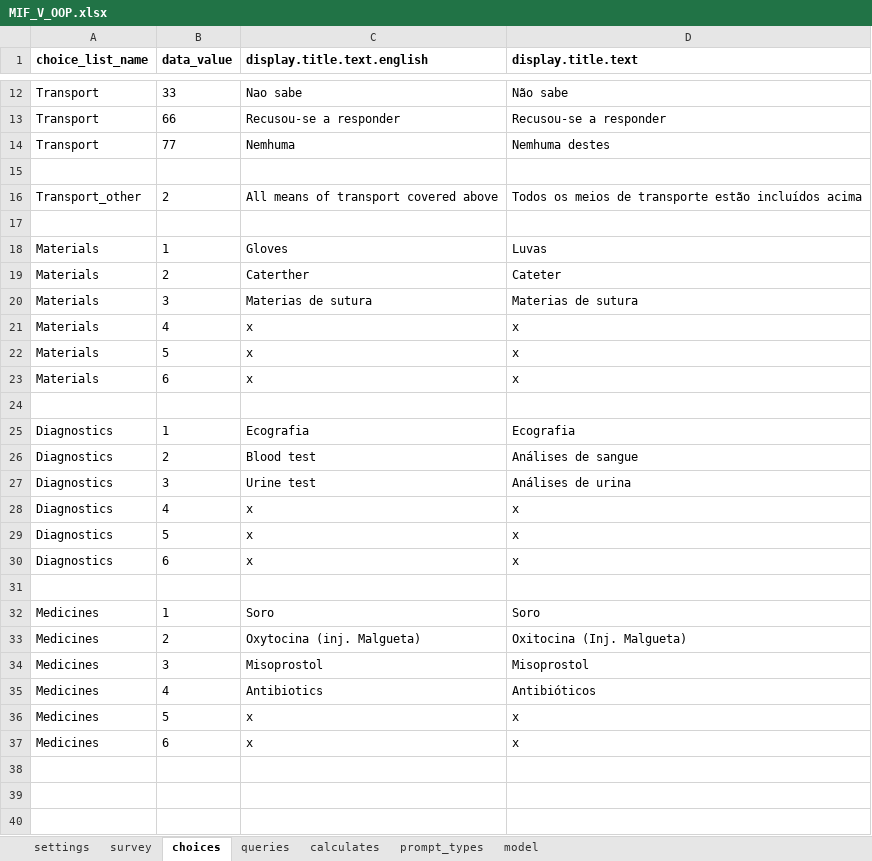
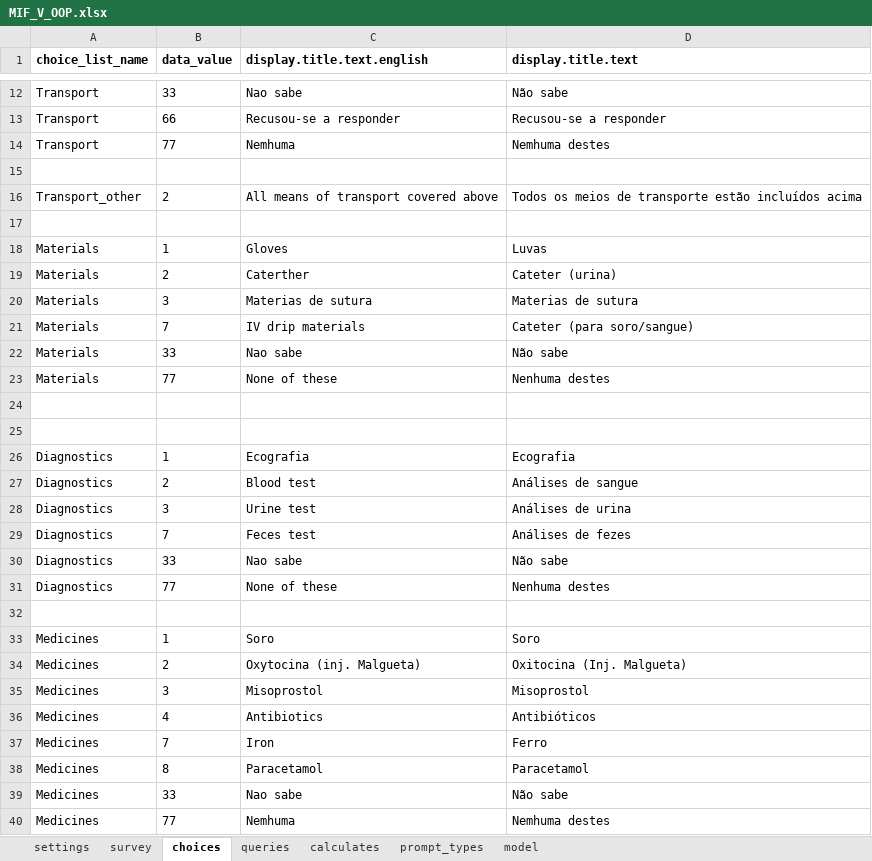
Before and after one commit to BandimHealthProject/Equipa, an Excel workbook: app/config/tables/MIF_V_OOP/forms/MIF_V_OOP/MIF_V_OOP.xlsx, sheet choices, drawn as a sheet; only a part is shown, gaps mark what is left out; values as stored, in another font and other column widths than the file's, no borders; removed rows and columns are numbered as before the commit, all else as after; the diff names each change by its address in the sheet, - before the commit and + after, or states it on an @@ line.

```diff
--- a/app/config/tables/MIF_V_OOP/forms/MIF_V_OOP/MIF_V_OOP.xlsx (sheet choices)
+++ b/app/config/tables/MIF_V_OOP/forms/MIF_V_OOP/MIF_V_OOP.xlsx (sheet choices)
-D19 (display.title.text): Cateter
+D19 (display.title.text): Cateter (urina)
-row 21: Materials | 4 | x | x
-row 22: Materials | 5 | x | x
+row 21: Materials | 7 | IV drip materials | Cateter (para soro/sangue)
+row 22: Materials | 33 | Nao sabe | Não sabe
+row 23: Materials | 77 | None of these | Nenhuma destes
-row 24: Materials | 6 | x | x
+row 24: (empty)
-row 28: Diagnostics | 4 | x | x
-row 29: Diagnostics | 5 | x | x
-row 30: Diagnostics | 6 | x | x
+row 29: Diagnostics | 7 | Feces test | Análises de fezes
+row 30: Diagnostics | 33 | Nao sabe | Não sabe
+row 31: Diagnostics | 77 | None of these | Nenhuma destes
-row 36: Medicines | 5 | x | x
-row 37: Medicines | 6 | x | x
+row 37: Medicines | 7 | Iron | Ferro
+row 38: Medicines | 8 | Paracetamol | Paracetamol
+row 39: Medicines | 33 | Nao sabe | Não sabe
+row 40: Medicines | 77 | Nemhuma | Nemhuma destes
```
Also changed, not shown: sheet survey, app/config/tables/MIF_V_OOP_ANC/forms/MIF_V_OOP_ANC/MIF_V_OOP_ANC.xlsx, 4 other files.
